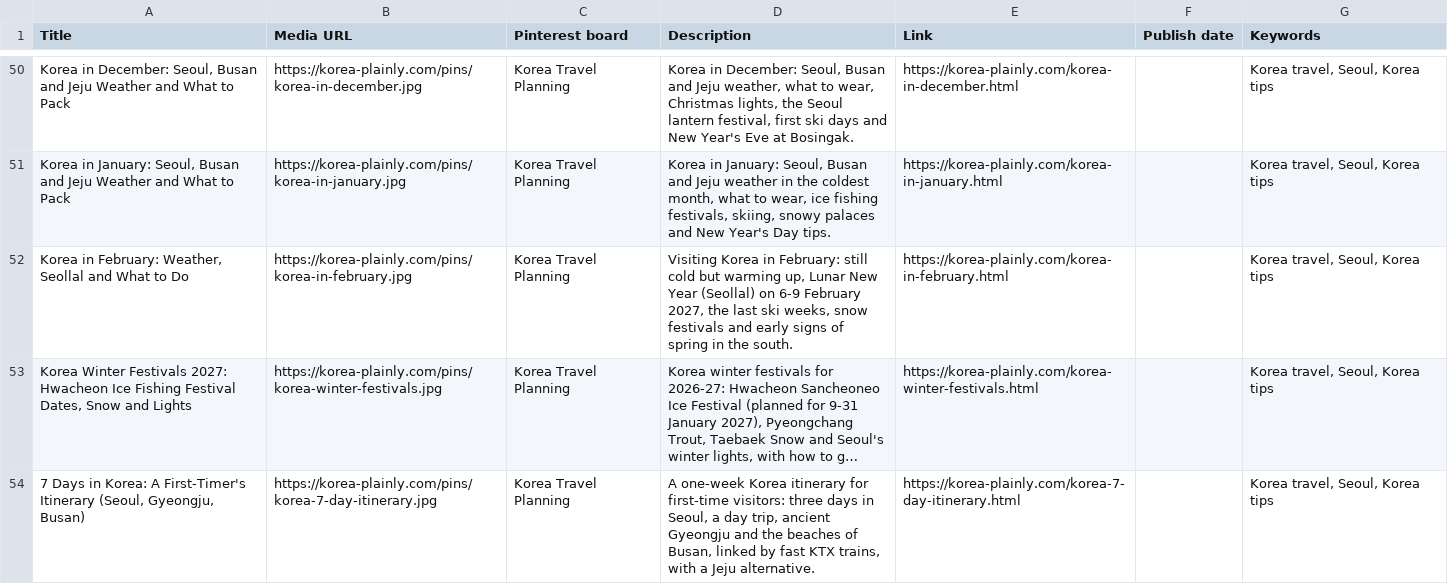
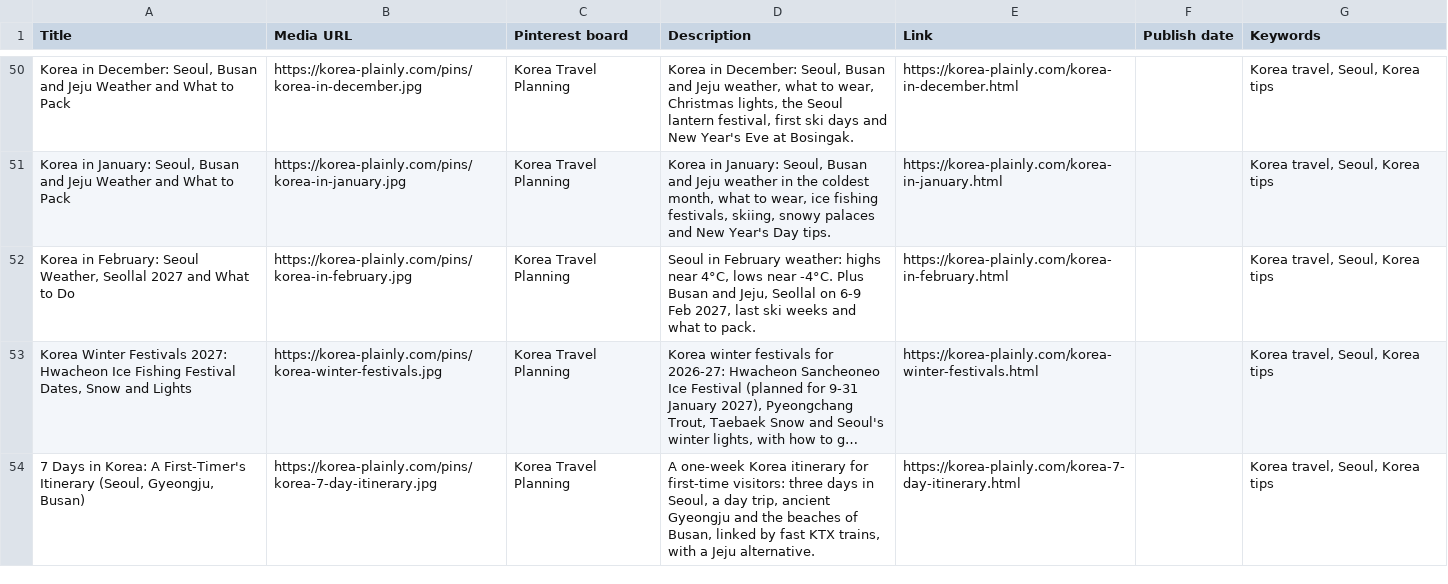
Before and after one commit to JungSuk-Kim/korea-plainly, a CSV file: pins/pins.csv, drawn as a sheet; only a part is shown, gaps mark what is left out; long unchanged cells end in …; the diff names each change by its address in the sheet, - before the commit and + after, or states it on an @@ line.

```diff
--- a/pins/pins.csv
+++ b/pins/pins.csv
-A52 (Title): …in February: Weather, Seollal and What…
+A52 (Title): …in February: Seoul Weather, Seollal 2027 and What…
-D52 (Description): Visiting Korea in February: still cold but warming up, Lunar New Year (Seollal) on 6-9 February 2027, the last ski weeks, snow festivals and early signs of spring in the south.
+D52 (Description): Seoul in February weather: highs near 4°C, lows near -4°C. Plus Busan and Jeju, Seollal on 6-9 Feb 2027, last ski weeks and what to pack.
```
Also changed, not shown: 14 other files.
